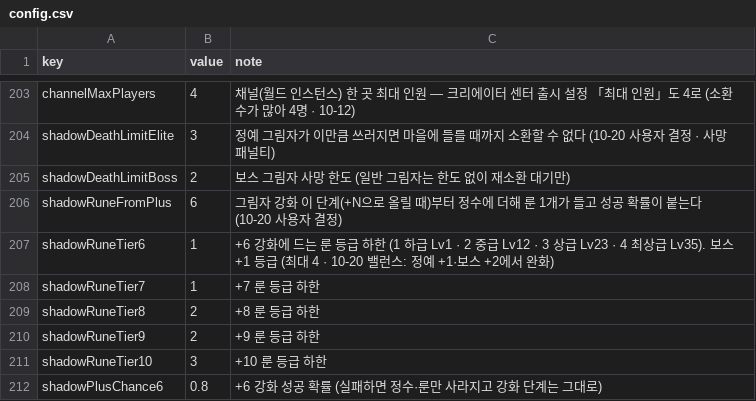
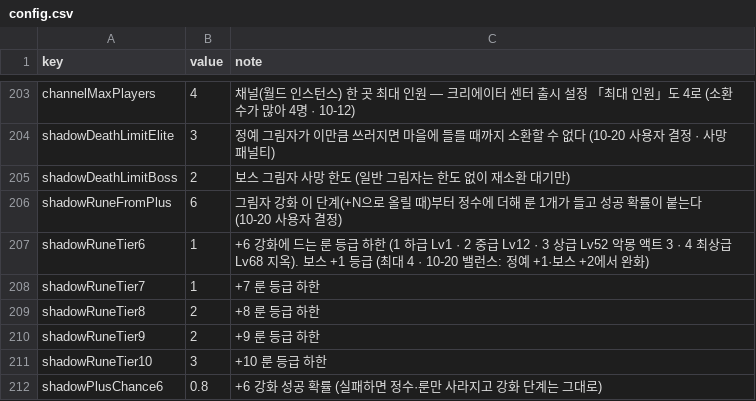
Before and after one commit to mogoshop/catch-and-keep, a CSV file: data/config.csv, drawn as a sheet; only a part is shown, gaps mark what is left out.

```diff
--- a/data/config.csv
+++ b/data/config.csv
@@ -206,3 +206,3 @@ shadowDeathLimitBoss,2,보스 그림자 사망 한도 (일반 그림자는 한
 shadowRuneFromPlus,6,그림자 강화 이 단계(+N으로 올릴 때)부터 정수에 더해 룬 1개가 들고 성공 확률이 붙는다 (10-20 사용자 결정)
-shadowRuneTier6,1,+6 강화에 드는 룬 등급 하한 (1 하급 Lv1 · 2 중급 Lv12 · 3 상급 Lv23 · 4 최상급 Lv35). 보스 +1 등급 (최대 4 · 10-20 밸런스: 정예 +1·보스 +2에서 완화)
+shadowRuneTier6,1,+6 강화에 드는 룬 등급 하한 (1 하급 Lv1 · 2 중급 Lv12 · 3 상급 Lv52 악몽 액트 3 · 4 최상급 Lv68 지옥). 보스 +1 등급 (최대 4 · 10-20 밸런스: 정예 +1·보스 +2에서 완화)
 shadowRuneTier7,1,+7 룬 등급 하한
```
Also changed, not shown: data/runes.csv, 5 other files.
